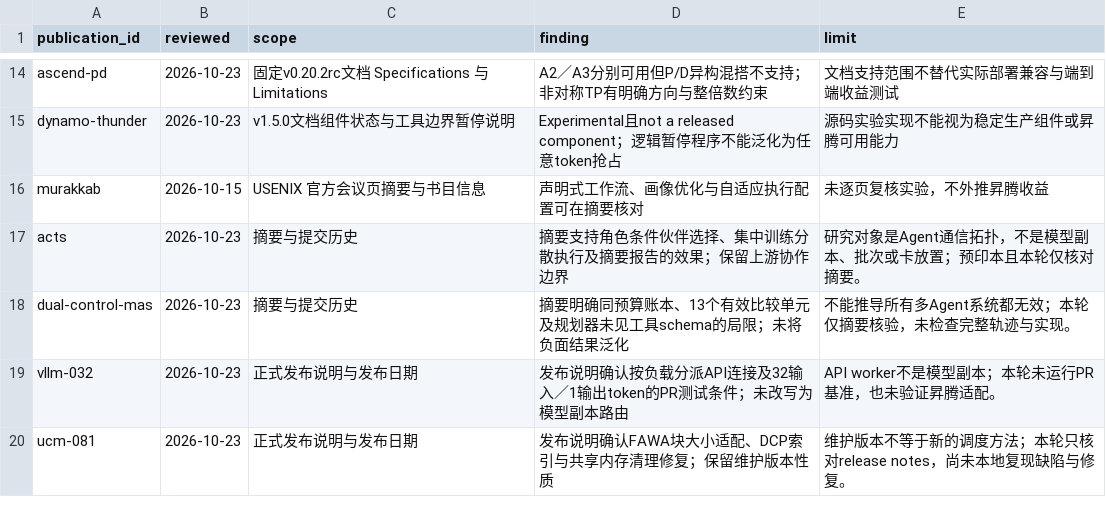
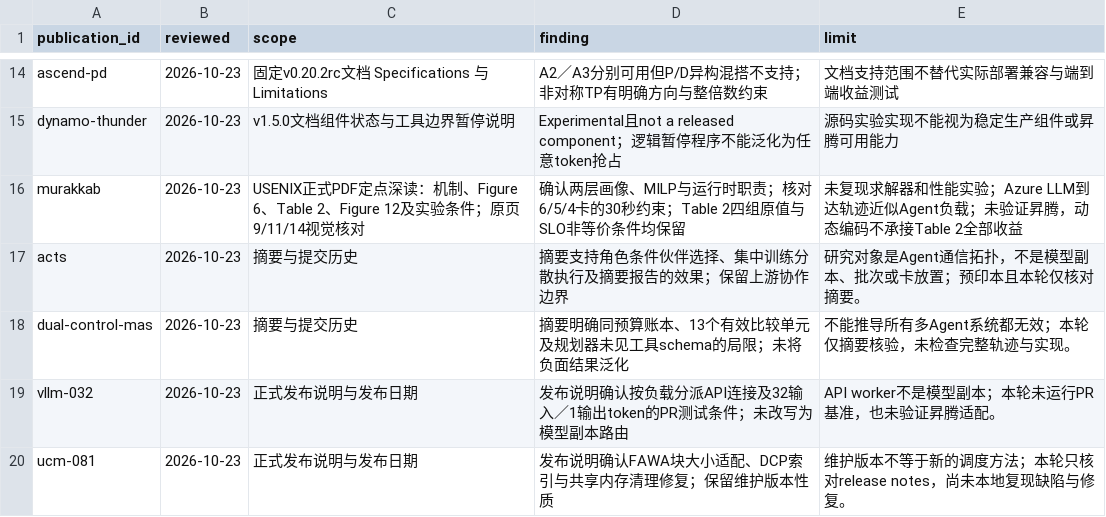
Before and after one commit to c1917797-bit/CCN-insight, a CSV file: research/agent-scheduling/evidence-reviews.csv, drawn as a sheet; only a part is shown, gaps mark what is left out.

```diff
--- a/research/agent-scheduling/evidence-reviews.csv
+++ b/research/agent-scheduling/evidence-reviews.csv
@@ -15,3 +15,3 @@ ascend-pd,2026-10-23,固定v0.20.2rc文档 Specifications 与 Limitations,A2／A
 dynamo-thunder,2026-10-23,v1.5.0文档组件状态与工具边界暂停说明,Experimental且not a released component；逻辑暂停程序不能泛化为任意token抢占,源码实验实现不能视为稳定生产组件或昇腾可用能力
-murakkab,2026-10-15,USENIX 官方会议页摘要与书目信息,声明式工作流、画像优化与自适应执行配置可在摘要核对,未逐页复核实验，不外推昇腾收益
+murakkab,2026-10-23,USENIX正式PDF定点深读：机制、Figure 6、Table 2、Figure 12及实验条件；原页9/11/14视觉核对,确认两层画像、MILP与运行时职责；核对6/5/4卡的30秒约束；Table 2四组原值与SLO非等价条件均保留,未复现求解器和性能实验；Azure LLM到达轨迹近似Agent负载；未验证昇腾，动态编码不承接Table 2全部收益
 acts,2026-10-23,摘要与提交历史,摘要支持角色条件伙伴选择、集中训练分散执行及摘要报告的效果；保留上游协作边界,研究对象是Agent通信拓扑，不是模型副本、批次或卡放置；预印本且本轮仅核对摘要。
```
Also changed, not shown: research/agent-scheduling/page-sections.csv, research/agent-scheduling/research-evidence.csv, 55 other files.
